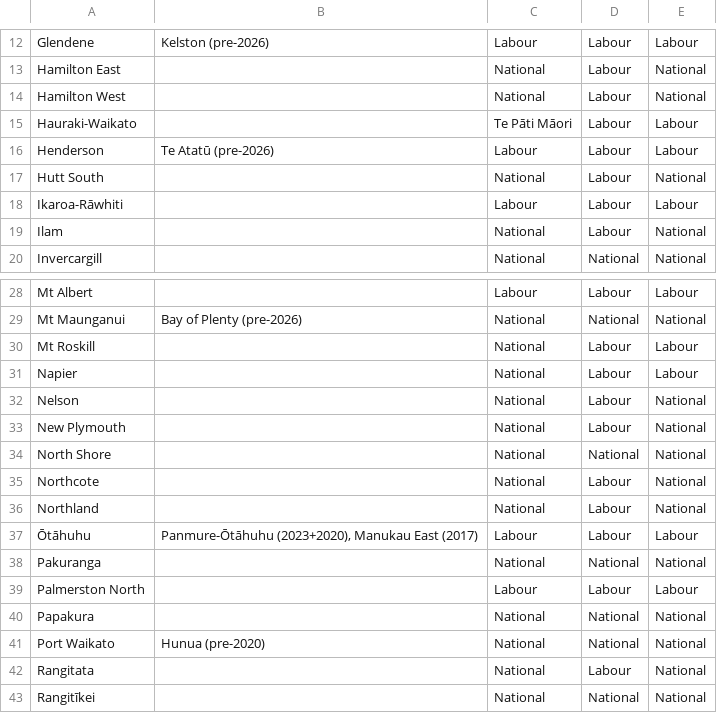
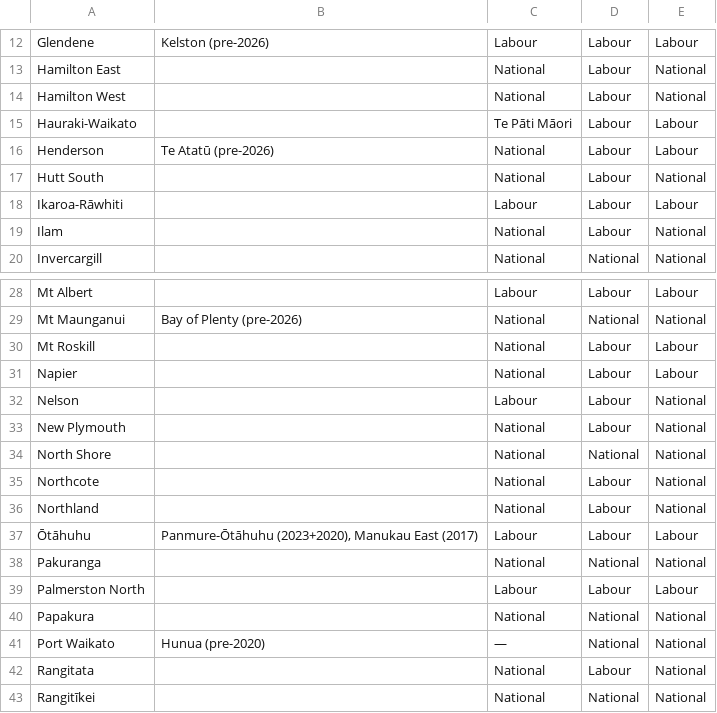
Before and after one commit to ConradAML/nz-election-dashboard, a CSV file: myapp/src/data/electorate_vote_history.csv, drawn as a sheet; only a part is shown, gaps mark what is left out.

```diff
--- a/myapp/src/data/electorate_vote_history.csv
+++ b/myapp/src/data/electorate_vote_history.csv
@@ -15,3 +15,3 @@ Hamilton West,,National,Labour,National
 Hauraki-Waikato,,Te Pāti Māori,Labour,Labour
-Henderson,Te Atatū (pre-2026),Labour,Labour,Labour
+Henderson,Te Atatū (pre-2026),National,Labour,Labour
 Hutt South,,National,Labour,National
@@ -31,3 +31,3 @@ Mt Roskill,,National,Labour,Labour
 Napier,,National,Labour,Labour
-Nelson,,National,Labour,National
+Nelson,,Labour,Labour,National
 New Plymouth,,National,Labour,National
@@ -40,3 +40,3 @@ Palmerston North,,Labour,Labour,Labour
 Papakura,,National,National,National
-Port Waikato,Hunua (pre-2020),National,National,National
+Port Waikato,Hunua (pre-2020),—,National,National
 Rangitata,,National,Labour,National
```
Also changed, not shown: 8 other files.
